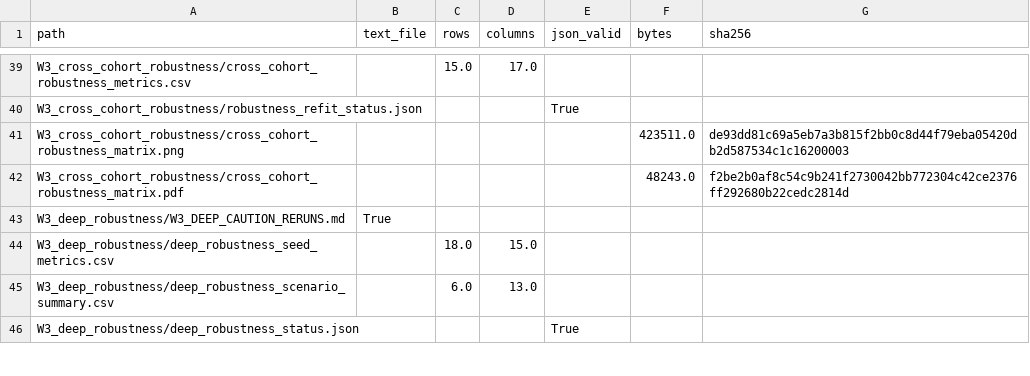
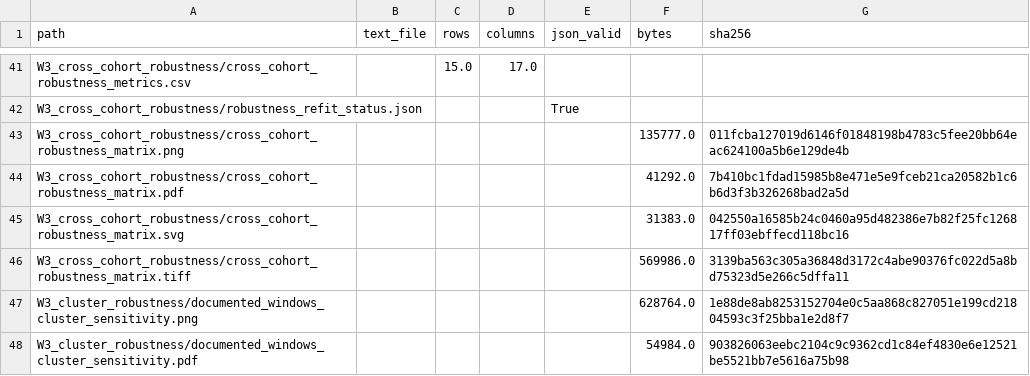
Before and after one commit to HaibooZhu/SA-AKI-Longitudinal-Subphenotyping, a CSV file: aggregate_results/AGGREGATE_EVIDENCE_MANIFEST.csv, drawn as a sheet; only a part is shown, gaps mark what is left out; the shorter side is filled out with more unchanged rows; the diff covers the shown part only.

```diff
--- a/aggregate_results/AGGREGATE_EVIDENCE_MANIFEST.csv
+++ b/aggregate_results/AGGREGATE_EVIDENCE_MANIFEST.csv
@@ -40,3 +42,7 @@ W3_cross_cohort_robustness/cross_cohort_robustness_metrics.csv,,15.0,17.0,,,
 W3_cross_cohort_robustness/robustness_refit_status.json,,,,True,,
-W3_cross_cohort_robustness/cross_cohort_robustness_matrix.png,,,,,423511.0,de93dd81c69a5eb7a3b815f2bb0c8d44f79eba05420db2d587534c1c16200003
-W3_cross_cohort_robustness/cross_cohort_robustness_matrix.pdf,,,,,48243.0,f2be2b0af8c54c9b241f2730042bb772304c42ce2376ff292680b22cedc2814d
+W3_cross_cohort_robustness/cross_cohort_robustness_matrix.png,,,,,135777.0,011fcba127019d6146f01848198b4783c5fee20bb64eac624100a5b6e129de4b
+W3_cross_cohort_robustness/cross_cohort_robustness_matrix.pdf,,,,,41292.0,7b410bc1fdad15985b8e471e5e9fceb21ca20582b1c6b6d3f3b326268bad2a5d
+W3_cross_cohort_robustness/cross_cohort_robustness_matrix.svg,,,,,31383.0,042550a16585b24c0460a95d482386e7b82f25fc126817ff03ebffecd118bc16
+W3_cross_cohort_robustness/cross_cohort_robustness_matrix.tiff,,,,,569986.0,3139ba563c305a36848d3172c4abe90376fc022d5a8bd75323d5e266c5dffa11
+W3_cluster_robustness/documented_windows_cluster_sensitivity.png,,,,,628764.0,1e88de8ab8253152704e0c5aa868c827051e199cd21804593c3f25bba1e2d8f7
+W3_cluster_robustness/documented_windows_cluster_sensitivity.pdf,,,,,54984.0,903826063eebc2104c9c9362cd1c84ef4830e6e12521be5521bb7e5616a75b98
```
Also changed, not shown: 21 added rows and 8 edited cells elsewhere in this file, 49 other files.
